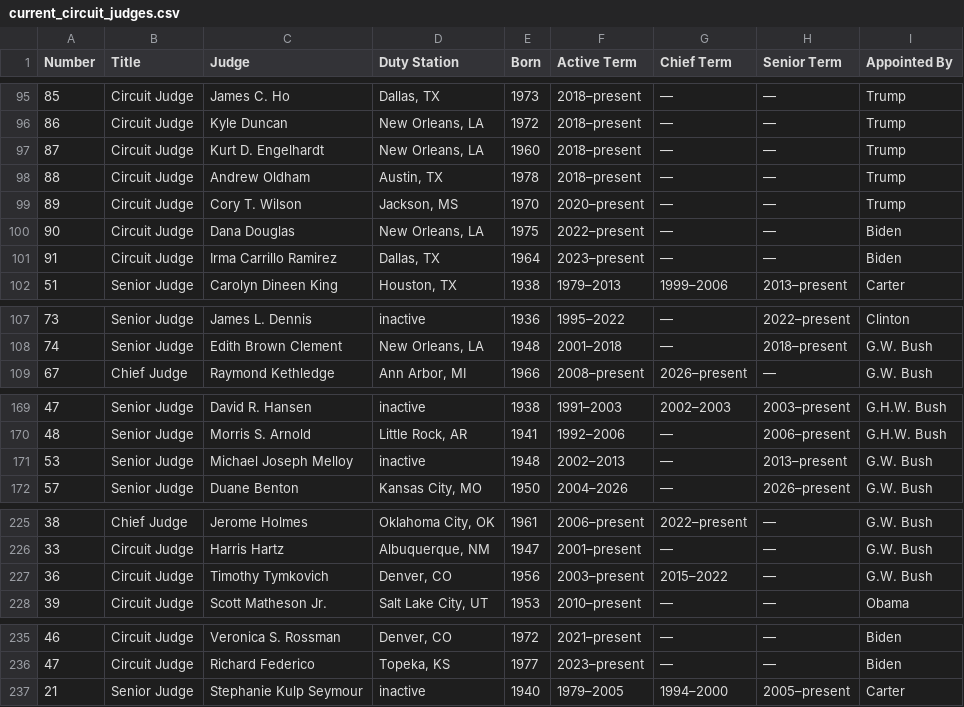
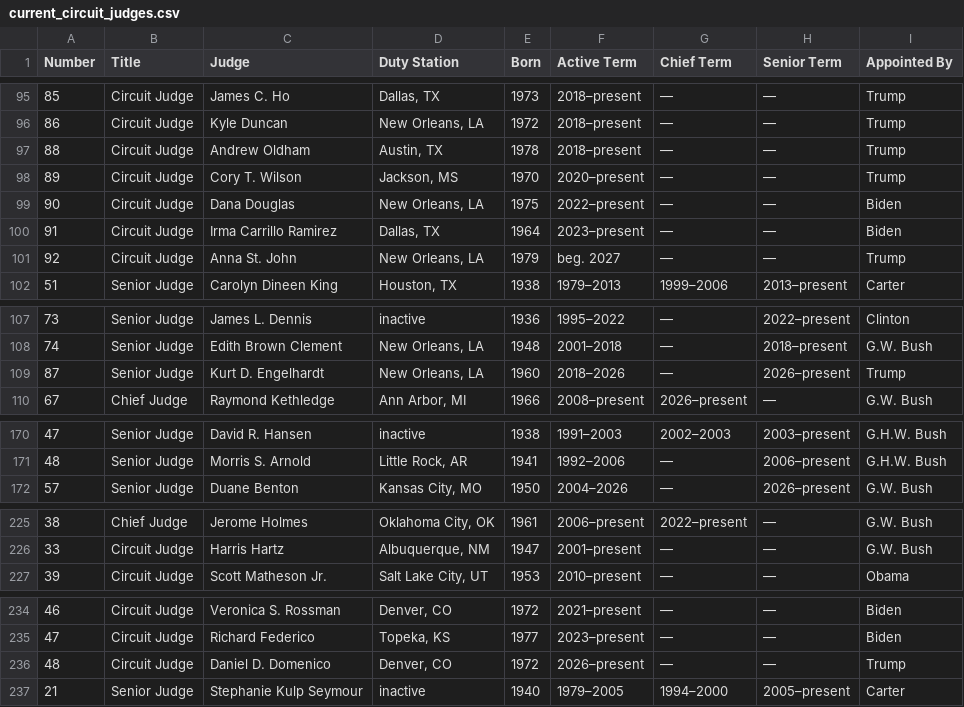
Before and after one commit to stephenkeegan/federal-judges-clerkship-guide, a CSV file: current_circuit_judges.csv, drawn as a sheet; only a part is shown, gaps mark what is left out; the diff covers the shown part only.

```diff
--- a/current_circuit_judges.csv
+++ b/current_circuit_judges.csv
@@ -96,3 +96,2 @@ Number,Title,Judge,Duty Station,Born,Active Term,Chief Term,Senior Term,Appointe
 86,Circuit Judge,Kyle Duncan,"New Orleans, LA",1972,2018–present,—,—,Trump
-87,Circuit Judge,Kurt D. Engelhardt,"New Orleans, LA",1960,2018–present,—,—,Trump
 88,Circuit Judge,Andrew Oldham,"Austin, TX",1978,2018–present,—,—,Trump
@@ -101,2 +100,3 @@ Number,Title,Judge,Duty Station,Born,Active Term,Chief Term,Senior Term,Appointe
 91,Circuit Judge,Irma Carrillo Ramirez,"Dallas, TX",1964,2023–present,—,—,Biden
+92,Circuit Judge,Anna St. John,"New Orleans, LA",1979,beg. 2027,—,—,Trump
 51,Senior Judge,Carolyn Dineen King,"Houston, TX",1938,1979–2013,1999–2006,2013–present,Carter
@@ -108,2 +108,3 @@ Number,Title,Judge,Duty Station,Born,Active Term,Chief Term,Senior Term,Appointe
 74,Senior Judge,Edith Brown Clement,"New Orleans, LA",1948,2001–2018,—,2018–present,G.W. Bush
+87,Senior Judge,Kurt D. Engelhardt,"New Orleans, LA",1960,2018–2026,—,2026–present,Trump
 67,Chief Judge,Raymond Kethledge,"Ann Arbor, MI",1966,2008–present,2026–present,—,G.W. Bush
@@ -170,3 +171,2 @@ Number,Title,Judge,Duty Station,Born,Active Term,Chief Term,Senior Term,Appointe
 48,Senior Judge,Morris S. Arnold,"Little Rock, AR",1941,1992–2006,—,2006–present,G.H.W. Bush
-53,Senior Judge,Michael Joseph Melloy,inactive,1948,2002–2013,—,2013–present,G.W. Bush
 57,Senior Judge,Duane Benton,"Kansas City, MO",1950,2004–2026,—,2026–present,G.W. Bush
@@ -226,3 +226,2 @@ Number,Title,Judge,Duty Station,Born,Active Term,Chief Term,Senior Term,Appointe
 33,Circuit Judge,Harris Hartz,"Albuquerque, NM",1947,2001–present,—,—,G.W. Bush
-36,Circuit Judge,Timothy Tymkovich,"Denver, CO",1956,2003–present,2015–2022,—,G.W. Bush
 39,Circuit Judge,Scott Matheson Jr.,"Salt Lake City, UT",1953,2010–present,—,—,Obama
@@ -236,2 +235,3 @@ Number,Title,Judge,Duty Station,Born,Active Term,Chief Term,Senior Term,Appointe
 47,Circuit Judge,Richard Federico,"Topeka, KS",1977,2023–present,—,—,Biden
+48,Circuit Judge,Daniel D. Domenico,"Denver, CO",1972,2026–present,—,—,Trump
 21,Senior Judge,Stephanie Kulp Seymour,inactive,1940,1979–2005,1994–2000,2005–present,Carter
```
Also changed, not shown: 1 added row elsewhere in this file, current_district_judges.csv, final_appeals.csv, 7 other files.
